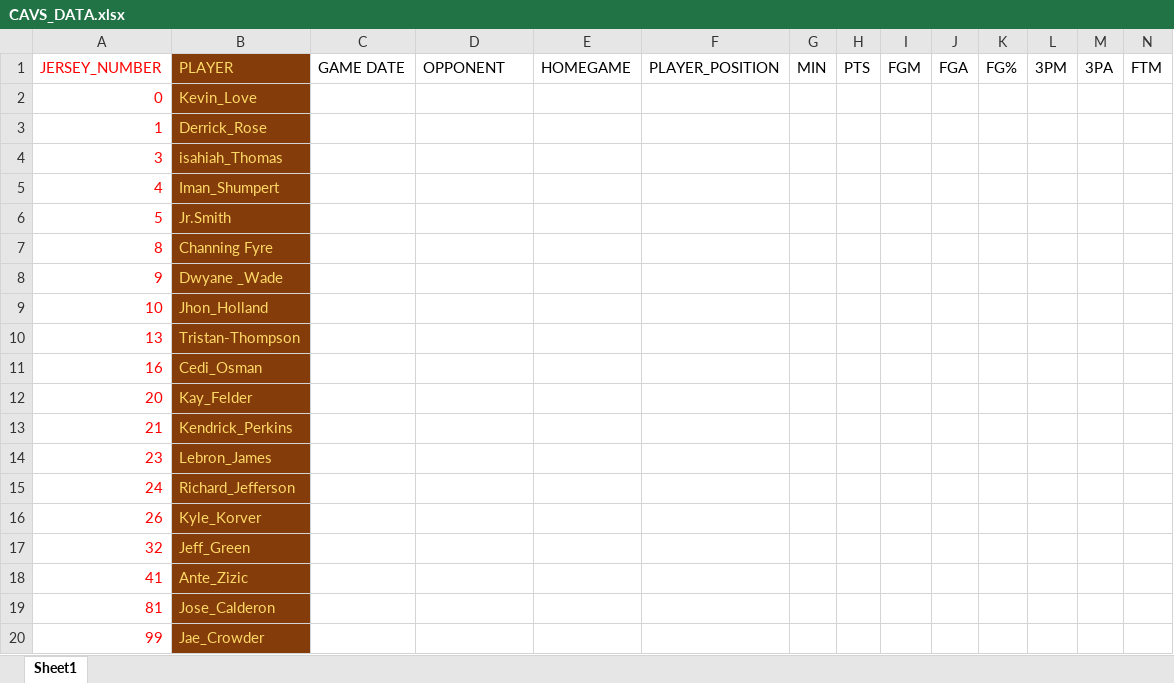
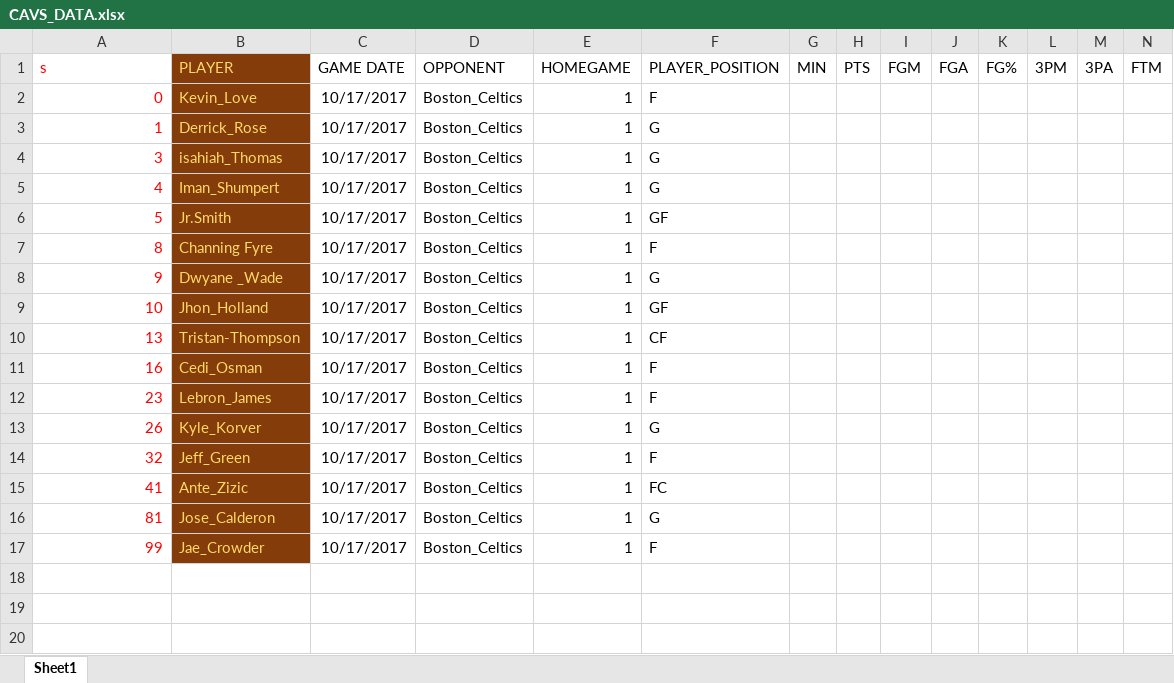
Before and after one commit to Akshaydirisala/CAVS-2018, an Excel workbook: CAVS_DATA.xlsx, sheet Sheet1, drawn as a sheet; only a part is shown; values as stored, in another font and other column widths than the file's, no borders; removed rows and columns are numbered as before the commit, all else as after; rows hold the shown columns only; the diff names each change by its address in the sheet, - before the commit and + after, or states it on an @@ line.

Commit message:
Add files via upload

```diff
--- a/CAVS_DATA.xlsx (sheet Sheet1)
+++ b/CAVS_DATA.xlsx (sheet Sheet1)
-A1: JERSEY_NUMBER
+A1: s
-C2:C11 (GAME DATE): (empty)
+C2:C11 (GAME DATE): 10/17/2017
-D2:D11 (OPPONENT): (empty)
+D2:D11 (OPPONENT): Boston_Celtics
-E2:E11 (HOMEGAME): (empty)
+E2:E11 (HOMEGAME): 1
-F2 (PLAYER_POSITION): (empty)
+F2 (PLAYER_POSITION): F
-F3:F5 (PLAYER_POSITION): (empty)
+F3:F5 (PLAYER_POSITION): G
-F6 (PLAYER_POSITION): (empty)
+F6 (PLAYER_POSITION): GF
-F7 (PLAYER_POSITION): (empty)
+F7 (PLAYER_POSITION): F
-F8 (PLAYER_POSITION): (empty)
+F8 (PLAYER_POSITION): G
-F9 (PLAYER_POSITION): (empty)
+F9 (PLAYER_POSITION): GF
-F10 (PLAYER_POSITION): (empty)
+F10 (PLAYER_POSITION): CF
-F11 (PLAYER_POSITION): (empty)
+F11 (PLAYER_POSITION): F
-row 12: 20 | Kay_Felder
-row 13: 21 | Kendrick_Perkins
-C12 (GAME DATE): (empty)
+C12 (GAME DATE): 10/17/2017
-D12 (OPPONENT): (empty)
+D12 (OPPONENT): Boston_Celtics
-E12 (HOMEGAME): (empty)
+E12 (HOMEGAME): 1
-F12 (PLAYER_POSITION): (empty)
+F12 (PLAYER_POSITION): F
-row 15: 24 | Richard_Jefferson
-C13:C17 (GAME DATE): (empty)
+C13:C17 (GAME DATE): 10/17/2017
-D13:D17 (OPPONENT): (empty)
+D13:D17 (OPPONENT): Boston_Celtics
-E13:E17 (HOMEGAME): (empty)
+E13:E17 (HOMEGAME): 1
-F13 (PLAYER_POSITION): (empty)
+F13 (PLAYER_POSITION): G
-F14 (PLAYER_POSITION): (empty)
+F14 (PLAYER_POSITION): F
-F15 (PLAYER_POSITION): (empty)
+F15 (PLAYER_POSITION): FC
-F16 (PLAYER_POSITION): (empty)
+F16 (PLAYER_POSITION): G
-F17 (PLAYER_POSITION): (empty)
+F17 (PLAYER_POSITION): F
```
